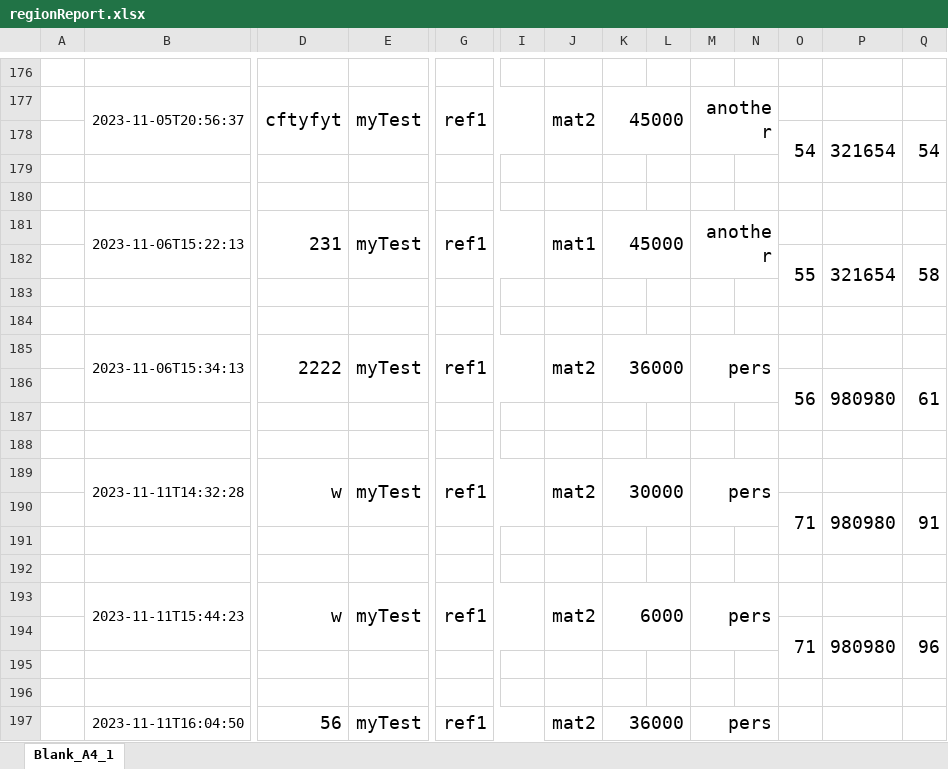
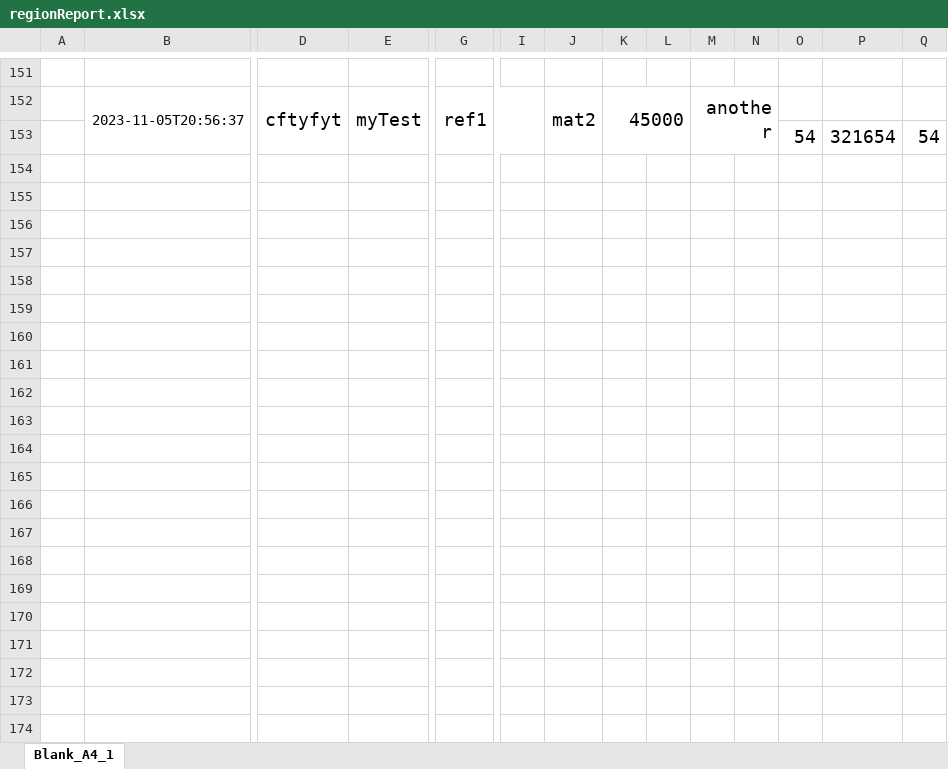
Before and after one commit to KawaMamo/FuelCleanCode, an Excel workbook: Service/src/main/resources/templates/regionReport.xlsx, sheet Blank_A4_1, drawn as a sheet; only a part is shown, gaps mark what is left out; values as stored, in another font and other column widths than the file's, no borders; charts and pictures not drawn; removed rows and columns are numbered as before the commit, all else as after; rows hold the shown columns only; the diff covers the shown part only; the diff names each change by its address in the sheet, - before the commit and + after, or states it on an @@ line.

Commit message:
Export Driver Report to html and xlsx

```diff
--- a/Service/src/main/resources/templates/regionReport.xlsx (sheet Blank_A4_1)
+++ b/Service/src/main/resources/templates/regionReport.xlsx (sheet Blank_A4_1)
-O178:O179 merged
-P178:P179 merged
-Q178:Q179 merged
-row 179: (empty)
-row 180: (empty)
-row 181:  | 2023-11-06T15:22:13 | 231 | myTest | ref1 |  | mat1 | 45000 |  | another
-row 182:  |  |  |  |  |  |  |  |  |  |  | 55 | 321654 | 58
-row 183: (empty)
-row 184: (empty)
-row 185:  | 2023-11-06T15:34:13 | 2222 | myTest | ref1 |  | mat2 | 36000 |  | pers
-row 186:  |  |  |  |  |  |  |  |  |  |  | 56 | 980980 | 61
-row 187: (empty)
-row 188: (empty)
-row 189:  | 2023-11-11T14:32:28 | w | myTest | ref1 |  | mat2 | 30000 |  | pers
-row 190:  |  |  |  |  |  |  |  |  |  |  | 71 | 980980 | 91
-row 191: (empty)
-row 192: (empty)
-row 193:  | 2023-11-11T15:44:23 | w | myTest | ref1 |  | mat2 | 6000 |  | pers
-row 194:  |  |  |  |  |  |  |  |  |  |  | 71 | 980980 | 96
-row 195: (empty)
-row 196: (empty)
-row 197:  | 2023-11-11T16:04:50 | 56 | myTest | ref1 |  | mat2 | 36000 |  | pers
```
Also changed, not shown: 3 added rows, 45 removed rows, 2 moved rows, 1 edited cell and merged cells elsewhere in this sheet, 49 other files.
